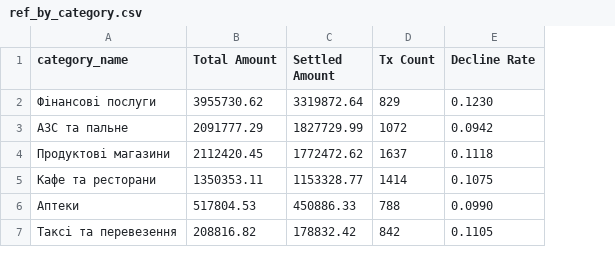
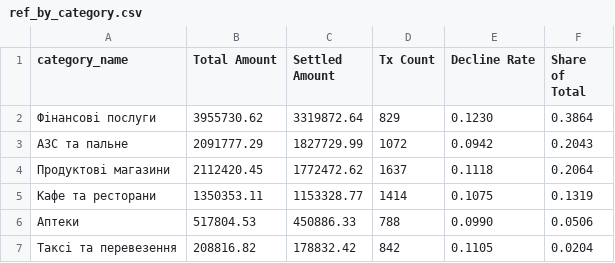
Before and after one commit to malynkodd/data-analyst-program, a CSV file: program/M4/data/ref_by_category.csv, drawn as a sheet; the diff names each change by its address in the sheet, - before the commit and + after, or states it on an @@ line.

Commit message:
Фаза 2: точечные находки — цитата A6, измеренная ошибка M2, Share of Total как приёмка ALL, H3 без второго человека, 1.1 в проектах

```diff
--- a/program/M4/data/ref_by_category.csv
+++ b/program/M4/data/ref_by_category.csv
+column F (Share of Total), rows 2-7: 0.3864 | 0.2043 | 0.2064 | 0.1319 | 0.0506 | 0.0204
```
Also changed, not shown: program/M4/data/ref_next_by_category.csv, 16 other files.
